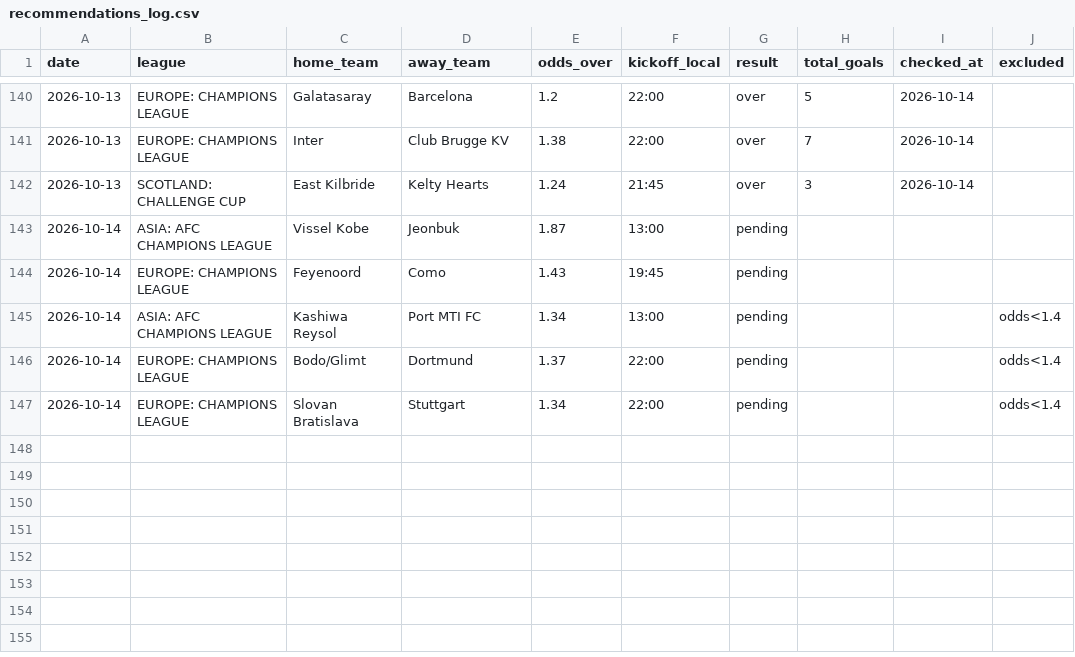
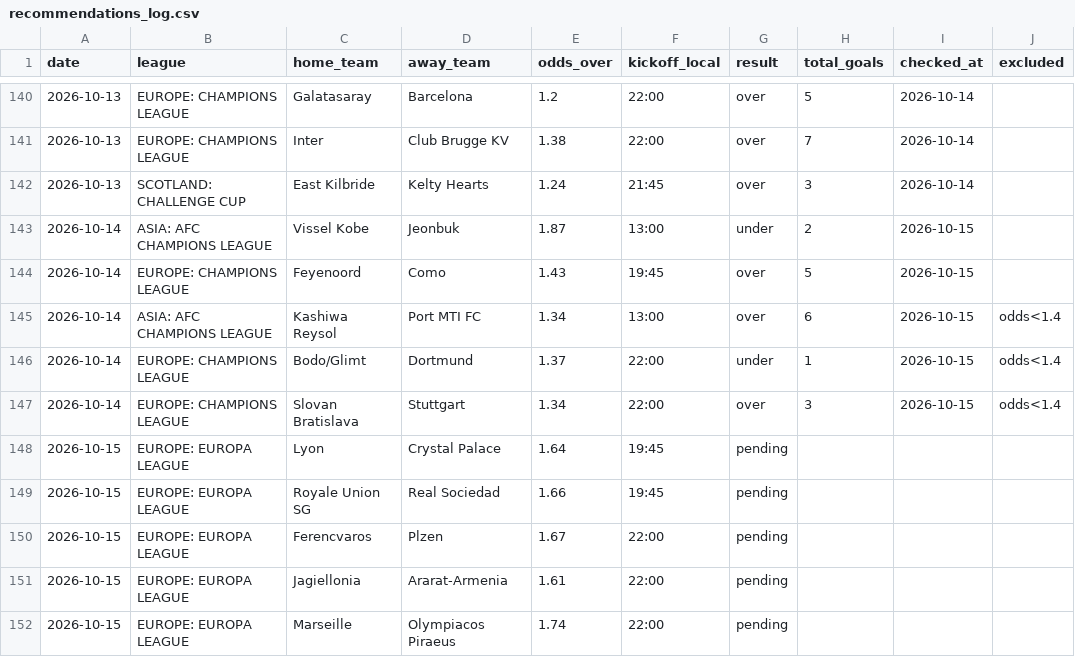
Before and after one commit to andrei0182/pariuri, a CSV file: football/recommendations_log.csv, drawn as a sheet; only a part is shown, gaps mark what is left out.

```diff
--- a/football/recommendations_log.csv
+++ b/football/recommendations_log.csv
@@ -142,6 +142,11 @@ date,league,home_team,away_team,odds_over,kickoff_local,result,total_goals,check
 2026-10-13,SCOTLAND: CHALLENGE CUP,East Kilbride,Kelty Hearts,1.24,21:45,over,3,2026-10-14,
-2026-10-14,ASIA: AFC CHAMPIONS LEAGUE,Vissel Kobe,Jeonbuk,1.87,13:00,pending,,,
-2026-10-14,EUROPE: CHAMPIONS LEAGUE,Feyenoord,Como,1.43,19:45,pending,,,
-2026-10-14,ASIA: AFC CHAMPIONS LEAGUE,Kashiwa Reysol,Port MTI FC,1.34,13:00,pending,,,odds<1.4
-2026-10-14,EUROPE: CHAMPIONS LEAGUE,Bodo/Glimt,Dortmund,1.37,22:00,pending,,,odds<1.4
-2026-10-14,EUROPE: CHAMPIONS LEAGUE,Slovan Bratislava,Stuttgart,1.34,22:00,pending,,,odds<1.4
+2026-10-14,ASIA: AFC CHAMPIONS LEAGUE,Vissel Kobe,Jeonbuk,1.87,13:00,under,2,2026-10-15,
+2026-10-14,EUROPE: CHAMPIONS LEAGUE,Feyenoord,Como,1.43,19:45,over,5,2026-10-15,
+2026-10-14,ASIA: AFC CHAMPIONS LEAGUE,Kashiwa Reysol,Port MTI FC,1.34,13:00,over,6,2026-10-15,odds<1.4
+2026-10-14,EUROPE: CHAMPIONS LEAGUE,Bodo/Glimt,Dortmund,1.37,22:00,under,1,2026-10-15,odds<1.4
+2026-10-14,EUROPE: CHAMPIONS LEAGUE,Slovan Bratislava,Stuttgart,1.34,22:00,over,3,2026-10-15,odds<1.4
+2026-10-15,EUROPE: EUROPA LEAGUE,Lyon,Crystal Palace,1.64,19:45,pending,,,
+2026-10-15,EUROPE: EUROPA LEAGUE,Royale Union SG,Real Sociedad,1.66,19:45,pending,,,
+2026-10-15,EUROPE: EUROPA LEAGUE,Ferencvaros,Plzen,1.67,22:00,pending,,,
+2026-10-15,EUROPE: EUROPA LEAGUE,Jagiellonia,Ararat-Armenia,1.61,22:00,pending,,,
+2026-10-15,EUROPE: EUROPA LEAGUE,Marseille,Olympiacos Piraeus,1.74,22:00,pending,,,
```
Also changed, not shown: 1 other file.
